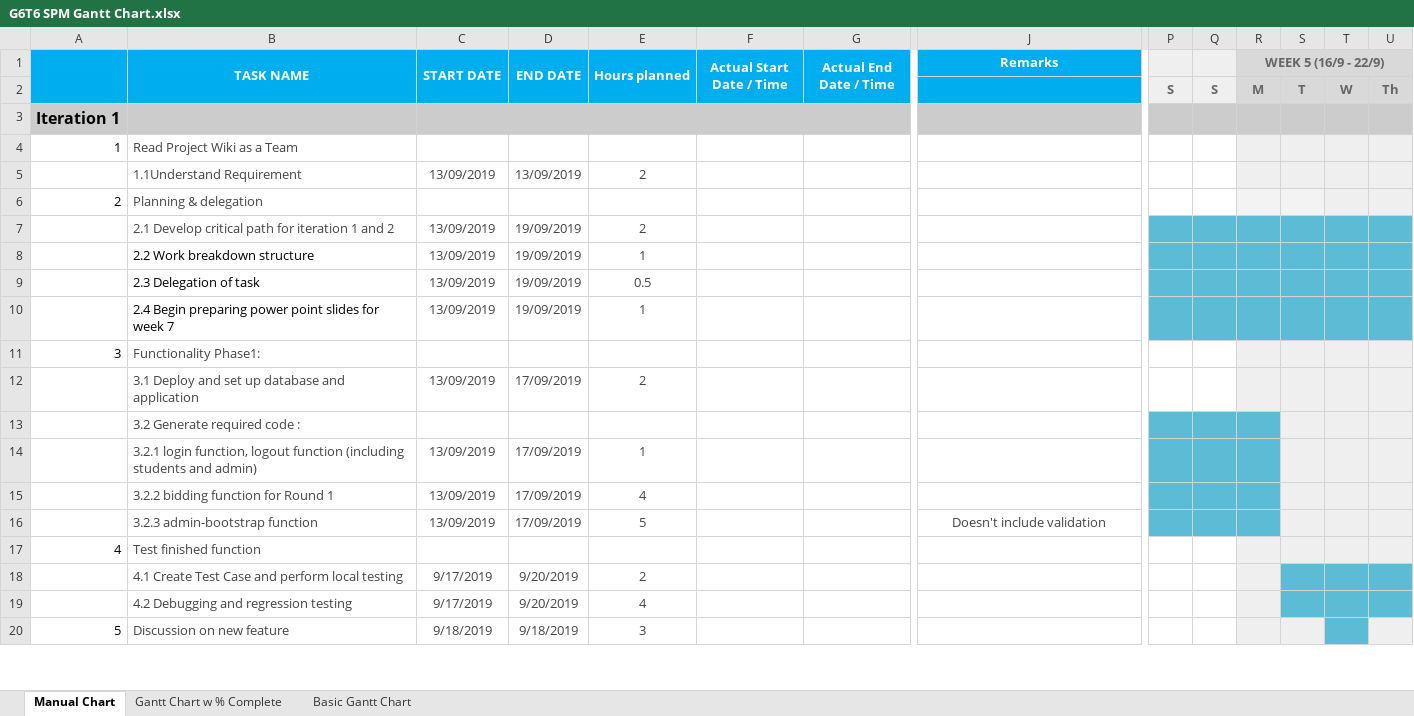
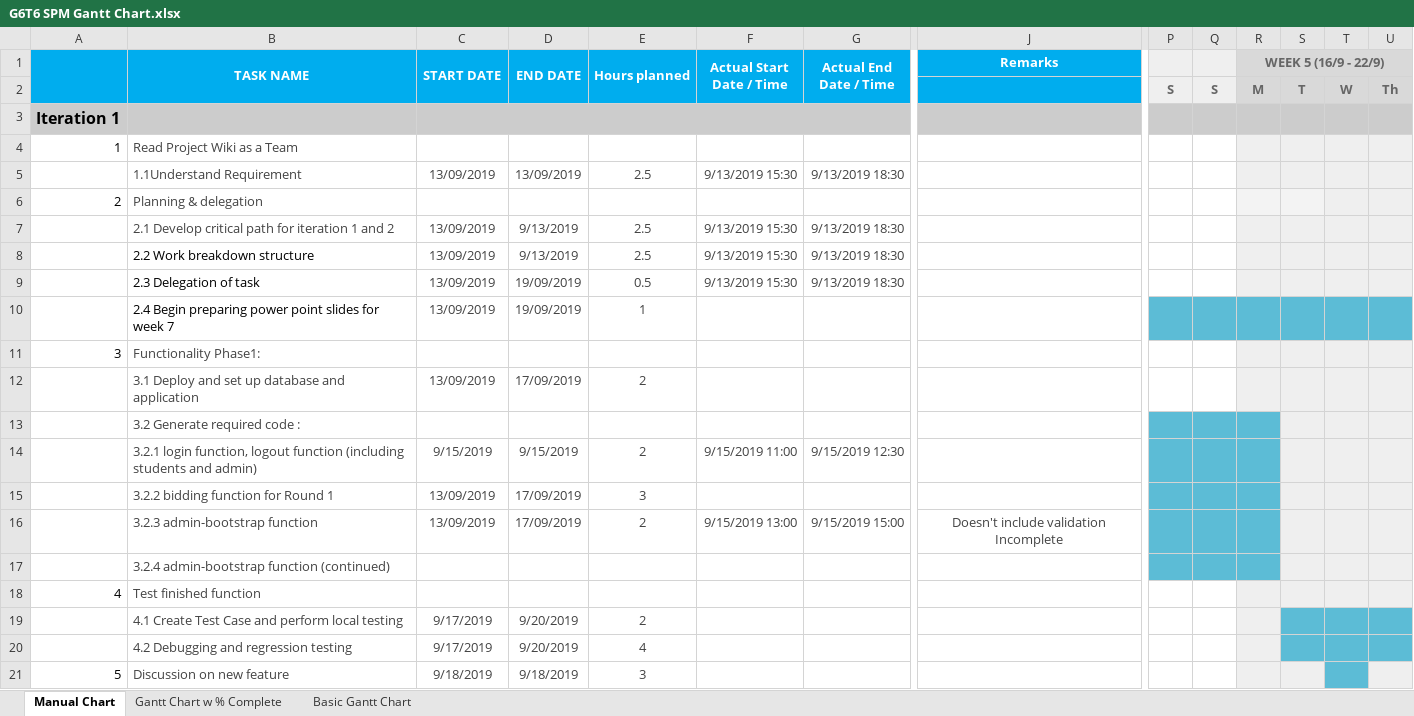
Before and after one commit to sebastianhkx/SPM-2019-Y2S1, an Excel workbook: schedule/G6T6 SPM Gantt Chart.xlsx, sheet Manual Chart, drawn as a sheet; only a part is shown, gaps mark what is left out; values as stored, in another font and other column widths than the file's, no borders; conditional formats not drawn; rows hold the shown columns only; the diff names each change by its address in the sheet, - before the commit and + after, or states it on an @@ line.

Commit message:
edited gantt chart in schedule

```diff
--- a/schedule/G6T6 SPM Gantt Chart.xlsx (sheet Manual Chart)
+++ b/schedule/G6T6 SPM Gantt Chart.xlsx (sheet Manual Chart)
-E5 (Hours planned): 2
+E5 (Hours planned): 2.5
-F5 (Actual Start Date / Time): (empty)
+F5 (Actual Start Date / Time): 9/13/2019 15:30
-G5 (Actual End Date / Time): (empty)
+G5 (Actual End Date / Time): 9/13/2019 18:30
-D7:D8 (END DATE): 19/09/2019
+D7:D8 (END DATE): 9/13/2019
-E7 (Hours planned): 2
+E7 (Hours planned): 2.5
-F7:F9 (Actual Start Date / Time): (empty)
+F7:F9 (Actual Start Date / Time): 9/13/2019 15:30
-G7:G9 (Actual End Date / Time): (empty)
+G7:G9 (Actual End Date / Time): 9/13/2019 18:30
-P7:Q9 fill: #5CBCD6
+P7:Q9 fill: none
-R7:U9 fill: #5CBCD6
+R7:U9 fill: #EFEFEF
-E8 (Hours planned): 1
+E8 (Hours planned): 2.5
-C14 (START DATE): 13/09/2019
+C14 (START DATE): 9/15/2019
-D14 (END DATE): 17/09/2019
+D14 (END DATE): 9/15/2019
-E14 (Hours planned): 1
+E14 (Hours planned): 2
-F14 (Actual Start Date / Time): (empty)
+F14 (Actual Start Date / Time): 9/15/2019 11:00
-G14 (Actual End Date / Time): (empty)
+G14 (Actual End Date / Time): 9/15/2019 12:30
-E15 (Hours planned): 4
+E15 (Hours planned): 3
-E16 (Hours planned): 5
+E16 (Hours planned): 2
-F16 (Actual Start Date / Time): (empty)
+F16 (Actual Start Date / Time): 9/15/2019 13:00
-G16 (Actual End Date / Time): (empty)
+G16 (Actual End Date / Time): 9/15/2019 15:00
-J16 (Remarks): Doesn't include validation
+J16 (Remarks): Doesn't include validation Incomplete
+row 17:  | 3.2.4 admin-bootstrap function (continued)
```
Also changed, not shown: charts or pictures.
